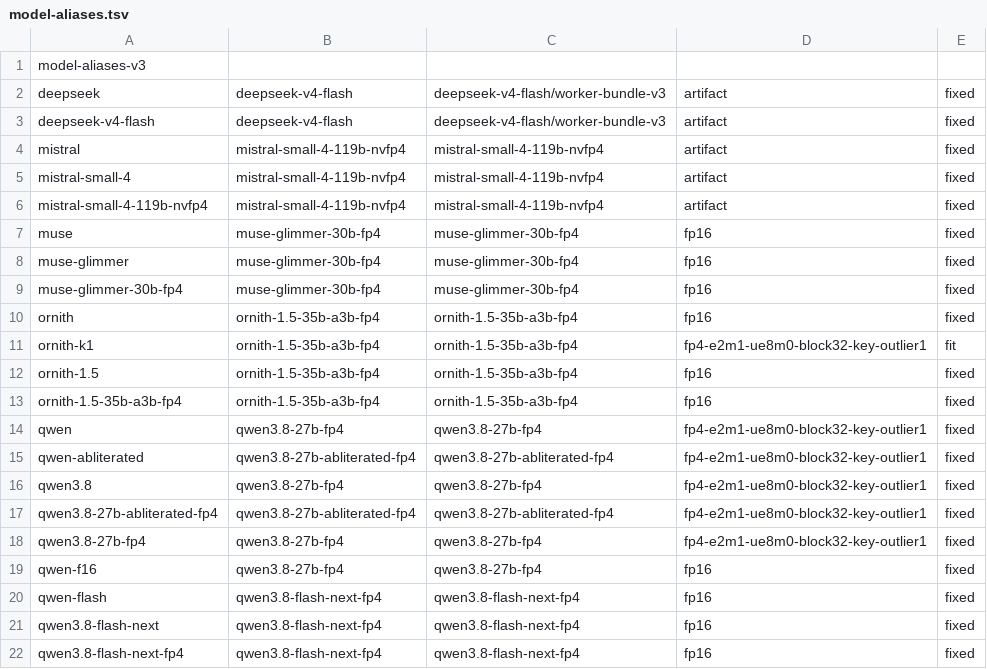
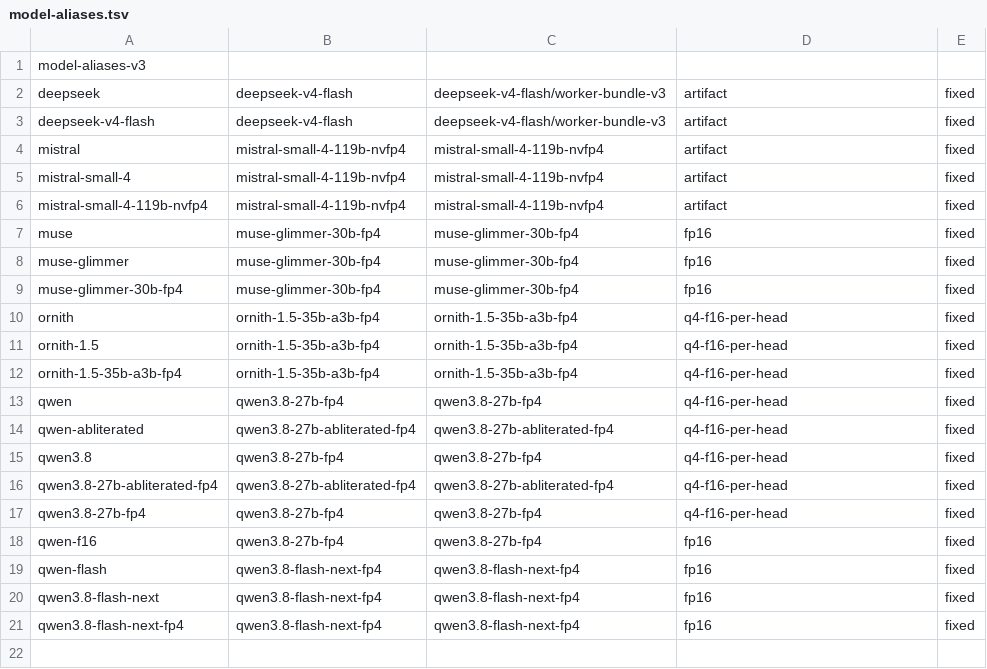
Before and after one commit to vmelnic/quantum-llm, a TSV file: ops/model-aliases.tsv, drawn as a sheet.

Commit message:
feat(runtime): add and promote direct Q4H target-KV attention
  - add q4-f16-per-head (Q4H) target-KV encoding with signed Q4
    payloads and one FP16 scale per head
  - process packed Q4H directly in CUDA attention without materializing
    an intermediate FP16 KV cache
  - integrate Q4H with MTP-4 batch-five verification and GPU sampling
  - add packed Q4/Q5 experimental codecs and independent numerical oracles
  - accelerate the admitted FP4 projection path with split-K Tensor Cores
  - propagate KV encoding selection through the provider, server, launch
    scripts, model aliases, and Pi wrappers
  - promote Q4H for Qwen, Qwen Abliterated, and Ornith while preserving
    qwen-f16 as the explicit exact-F16 profile
  - make model and Pi launchers usable from arbitrary working directories
  - document the 32K/128K service measurements, llama-benchy, GuideLLM,
    deployment policy, limitations, and isolated Pi regression results
  - remove rejected fidelity prototypes, obsolete evaluation artifacts,
    stale aliases, and superseded documentation

```diff
--- a/ops/model-aliases.tsv
+++ b/ops/model-aliases.tsv
@@ -9,11 +9,10 @@ muse-glimmer	muse-glimmer-30b-fp4	muse-glimmer-30b-fp4	fp16	fixed
 muse-glimmer-30b-fp4	muse-glimmer-30b-fp4	muse-glimmer-30b-fp4	fp16	fixed
-ornith	ornith-1.5-35b-a3b-fp4	ornith-1.5-35b-a3b-fp4	fp16	fixed
-ornith-k1	ornith-1.5-35b-a3b-fp4	ornith-1.5-35b-a3b-fp4	fp4-e2m1-ue8m0-block32-key-outlier1	fit
-ornith-1.5	ornith-1.5-35b-a3b-fp4	ornith-1.5-35b-a3b-fp4	fp16	fixed
-ornith-1.5-35b-a3b-fp4	ornith-1.5-35b-a3b-fp4	ornith-1.5-35b-a3b-fp4	fp16	fixed
-qwen	qwen3.8-27b-fp4	qwen3.8-27b-fp4	fp4-e2m1-ue8m0-block32-key-outlier1	fixed
-qwen-abliterated	qwen3.8-27b-abliterated-fp4	qwen3.8-27b-abliterated-fp4	fp4-e2m1-ue8m0-block32-key-outlier1	fixed
-qwen3.8	qwen3.8-27b-fp4	qwen3.8-27b-fp4	fp4-e2m1-ue8m0-block32-key-outlier1	fixed
-qwen3.8-27b-abliterated-fp4	qwen3.8-27b-abliterated-fp4	qwen3.8-27b-abliterated-fp4	fp4-e2m1-ue8m0-block32-key-outlier1	fixed
-qwen3.8-27b-fp4	qwen3.8-27b-fp4	qwen3.8-27b-fp4	fp4-e2m1-ue8m0-block32-key-outlier1	fixed
+ornith	ornith-1.5-35b-a3b-fp4	ornith-1.5-35b-a3b-fp4	q4-f16-per-head	fixed
+ornith-1.5	ornith-1.5-35b-a3b-fp4	ornith-1.5-35b-a3b-fp4	q4-f16-per-head	fixed
+ornith-1.5-35b-a3b-fp4	ornith-1.5-35b-a3b-fp4	ornith-1.5-35b-a3b-fp4	q4-f16-per-head	fixed
+qwen	qwen3.8-27b-fp4	qwen3.8-27b-fp4	q4-f16-per-head	fixed
+qwen-abliterated	qwen3.8-27b-abliterated-fp4	qwen3.8-27b-abliterated-fp4	q4-f16-per-head	fixed
+qwen3.8	qwen3.8-27b-fp4	qwen3.8-27b-fp4	q4-f16-per-head	fixed
+qwen3.8-27b-abliterated-fp4	qwen3.8-27b-abliterated-fp4	qwen3.8-27b-abliterated-fp4	q4-f16-per-head	fixed
+qwen3.8-27b-fp4	qwen3.8-27b-fp4	qwen3.8-27b-fp4	q4-f16-per-head	fixed
 qwen-f16	qwen3.8-27b-fp4	qwen3.8-27b-fp4	fp16	fixed
```
Also changed, not shown: 20 other files.
